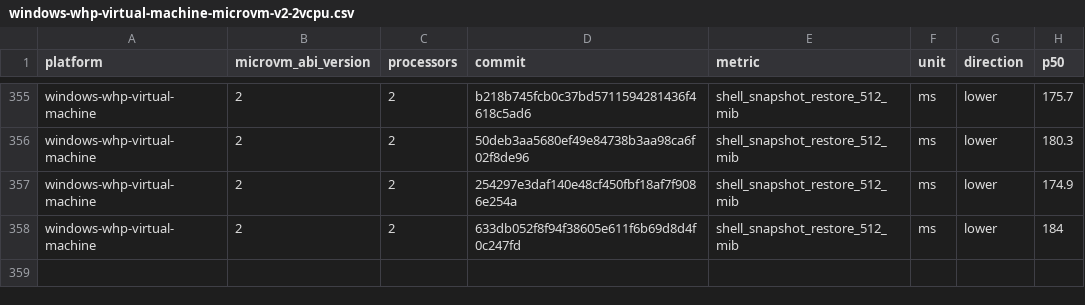
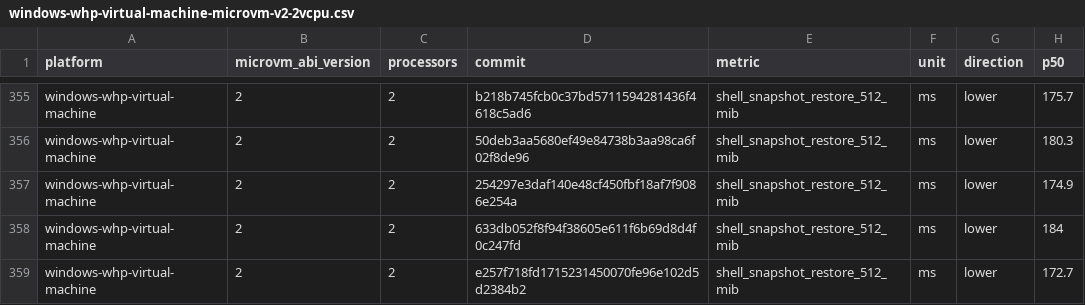
Before and after one commit to Jbansal2/nvx, a CSV file: data/windows-whp-virtual-machine-microvm-v2-2vcpu.csv, drawn as a sheet; only a part is shown, gaps mark what is left out; the diff names each change by its address in the sheet, - before the commit and + after, or states it on an @@ line.

```diff
--- a/data/windows-whp-virtual-machine-microvm-v2-2vcpu.csv
+++ b/data/windows-whp-virtual-machine-microvm-v2-2vcpu.csv
+row 359: windows-whp-virtual-machine | 2 | 2 | e257f718fd1715231450070fe96e102d5d2384b2 | shell_snapshot_restore_512_mib | ms | lower | 172.7
```
Also changed, not shown: data/linux-kvm-virtual-machine-microvm-v2-2vcpu.csv, data/linux-mshv-virtual-machine-microvm-v2-2vcpu.csv, 9 other files.
